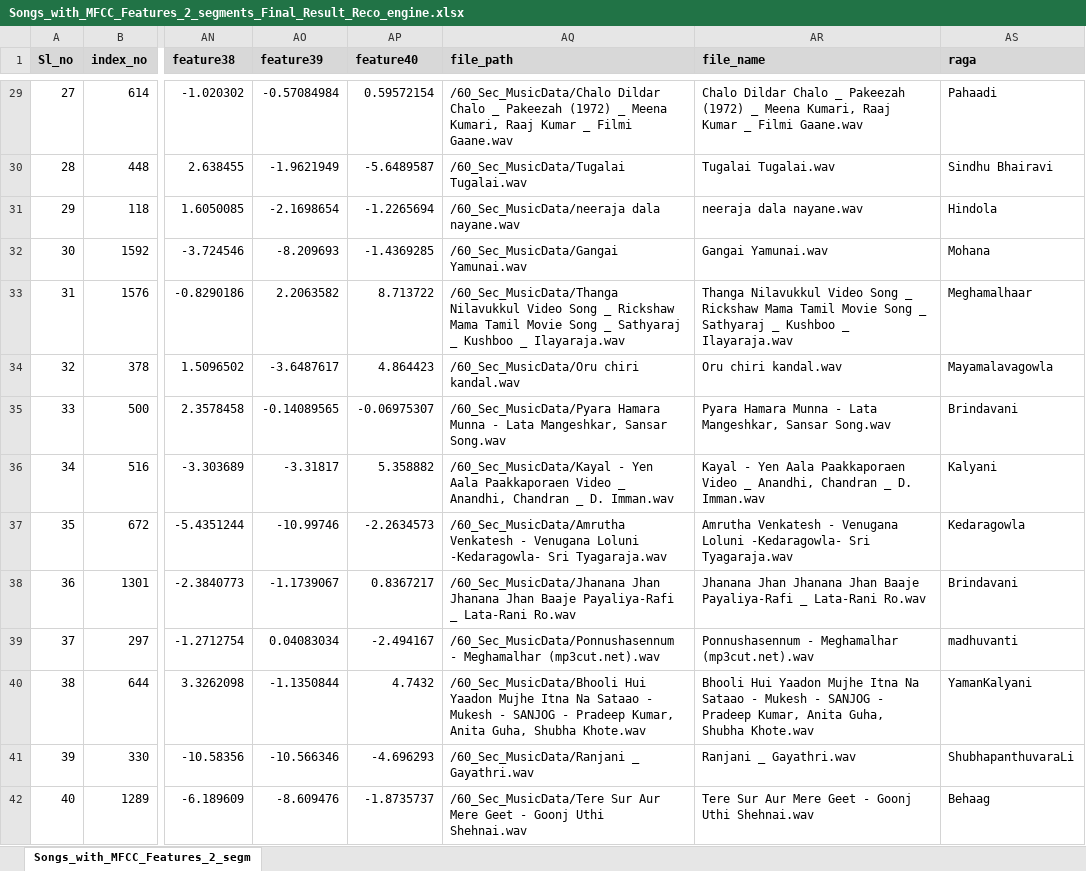
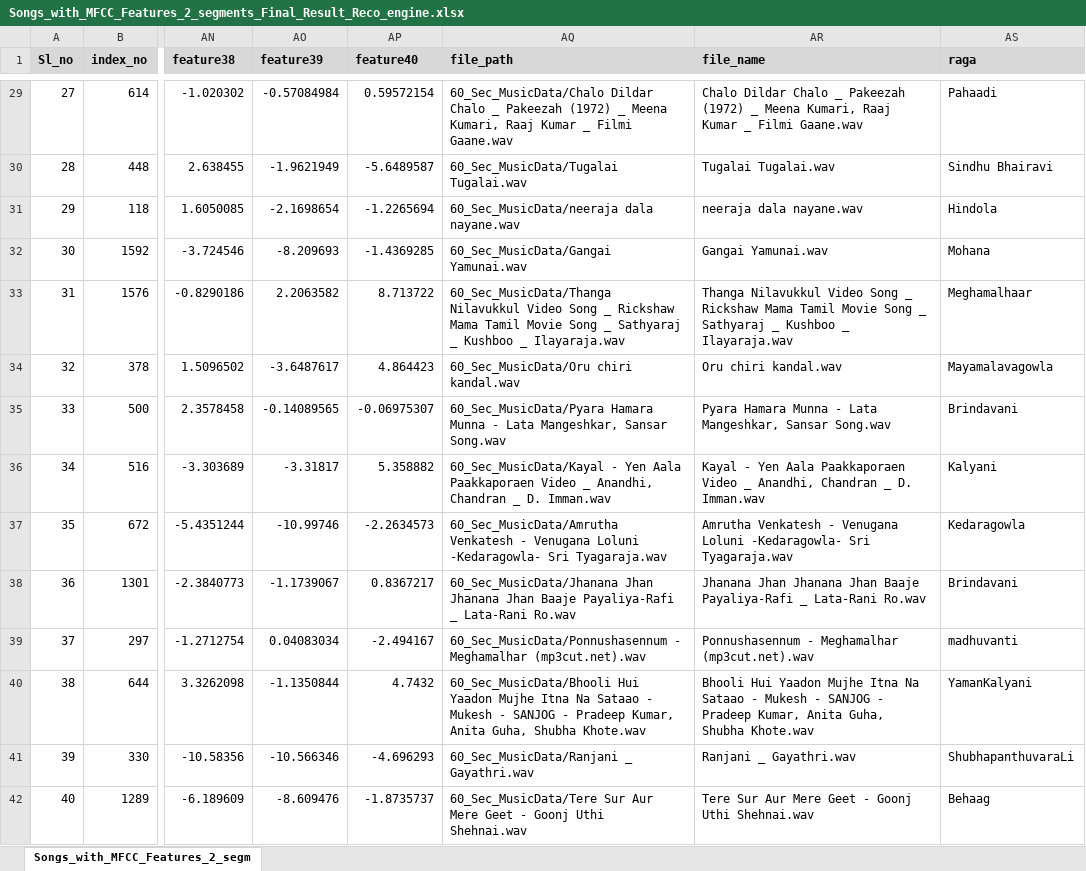
Before and after one commit to medaharsha/Recommendation_Engine, an Excel workbook: Songs_with_MFCC_Features_2_segments_Final_Result_Reco_engine.xlsx, sheet Songs_with_MFCC_Features_2_segm, drawn as a sheet; only a part is shown, gaps mark what is left out; values as stored, in another font and other column widths than the file's, no borders; the diff covers the shown part only; the diff names each change by its address in the sheet, - before the commit and + after, or states it on an @@ line.

```diff
--- a/Songs_with_MFCC_Features_2_segments_Final_Result_Reco_engine.xlsx (sheet Songs_with_MFCC_Features_2_segm)
+++ b/Songs_with_MFCC_Features_2_segments_Final_Result_Reco_engine.xlsx (sheet Songs_with_MFCC_Features_2_segm)
-AQ29 (file_path): /60_Sec_MusicData/Chalo Dildar Chalo…
+AQ29 (file_path): 60_Sec_MusicData/Chalo Dildar Chalo…
-AQ30 (file_path): /60_Sec_MusicData/Tugalai Tugalai.wav
+AQ30 (file_path): 60_Sec_MusicData/Tugalai Tugalai.wav
-AQ31 (file_path): /60_Sec_MusicData/neeraja dala nayane.wav
+AQ31 (file_path): 60_Sec_MusicData/neeraja dala nayane.wav
-AQ32 (file_path): /60_Sec_MusicData/Gangai Yamunai.wav
+AQ32 (file_path): 60_Sec_MusicData/Gangai Yamunai.wav
-AQ33 (file_path): /60_Sec_MusicData/Thanga Nilavukkul Video…
+AQ33 (file_path): 60_Sec_MusicData/Thanga Nilavukkul Video…
-AQ34 (file_path): /60_Sec_MusicData/Oru chiri kandal.wav
+AQ34 (file_path): 60_Sec_MusicData/Oru chiri kandal.wav
-AQ35 (file_path): /60_Sec_MusicData/Pyara Hamara Munna…
+AQ35 (file_path): 60_Sec_MusicData/Pyara Hamara Munna…
-AQ36 (file_path): /60_Sec_MusicData/Kayal - Yen…
+AQ36 (file_path): 60_Sec_MusicData/Kayal - Yen…
-AQ37 (file_path): /60_Sec_MusicData/Amrutha Venkatesh -…
+AQ37 (file_path): 60_Sec_MusicData/Amrutha Venkatesh -…
-AQ38 (file_path): /60_Sec_MusicData/Jhanana Jhan Jhanana…
+AQ38 (file_path): 60_Sec_MusicData/Jhanana Jhan Jhanana…
-AQ39 (file_path): /60_Sec_MusicData/Ponnushasennum - Meghamalhar…
+AQ39 (file_path): 60_Sec_MusicData/Ponnushasennum - Meghamalhar…
-AQ40 (file_path): /60_Sec_MusicData/Bhooli Hui Yaadon…
+AQ40 (file_path): 60_Sec_MusicData/Bhooli Hui Yaadon…
-AQ41 (file_path): /60_Sec_MusicData/Ranjani _ Gayathri.wav
+AQ41 (file_path): 60_Sec_MusicData/Ranjani _ Gayathri.wav
-AQ42 (file_path): /60_Sec_MusicData/Tere Sur Aur…
+AQ42 (file_path): 60_Sec_MusicData/Tere Sur Aur…
```
Also changed, not shown: 76 edited cells elsewhere in this sheet.
